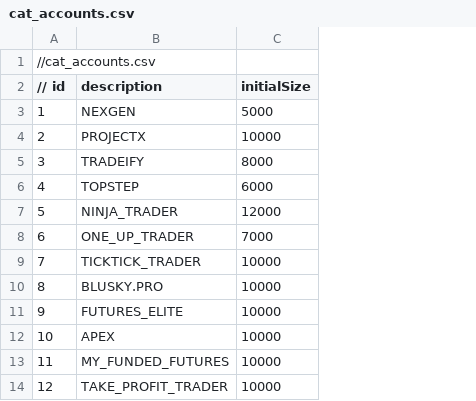
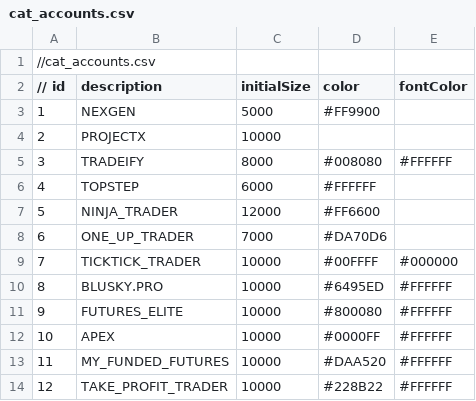
Before and after one commit to affner/cd-darmm, a CSV file: src/main/resources/data/cat_accounts.csv, drawn as a sheet; the diff names each change by its address in the sheet, - before the commit and + after, or states it on an @@ line.

Commit message:
feat: add color mapping and styling

```diff
--- a/src/main/resources/data/cat_accounts.csv
+++ b/src/main/resources/data/cat_accounts.csv
+column D (color), rows 3-14: #FF9900 |  | #008080 | #FFFFFF | #FF6600 | #DA70D6 | #00FFFF | #6495ED | #800080 | #0000FF | #DAA520 | #228B22
+column E (fontColor), rows 5-14: #FFFFFF |  |  |  | #000000 | #FFFFFF | #FFFFFF | #FFFFFF | #FFFFFF | #FFFFFF
```
Also changed, not shown: src/main/resources/data/cat_markets.csv, 8 other files.
